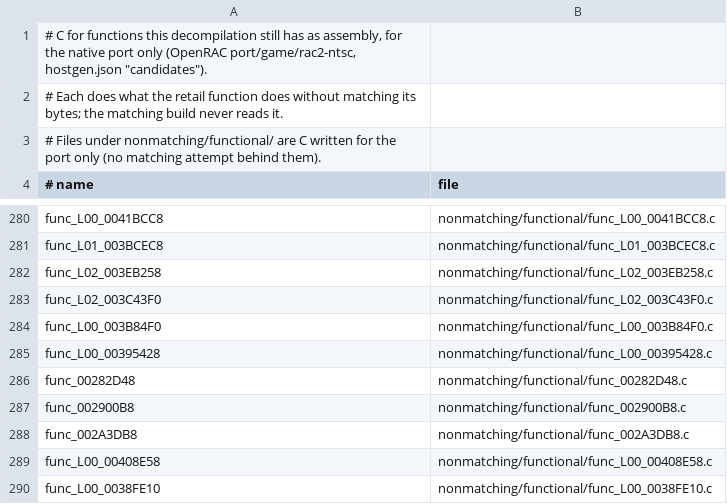
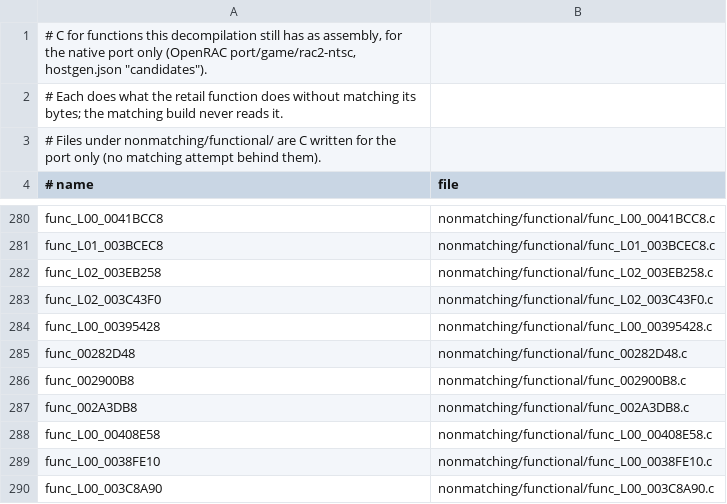
Before and after one commit to bigbeno37/rac2-decomp, a TSV file: nonmatching/functional.tsv, drawn as a sheet; only a part is shown, gaps mark what is left out; the shorter side is filled out with more unchanged rows.

```diff
--- a/nonmatching/functional.tsv
+++ b/nonmatching/functional.tsv
@@ -283,3 +283,2 @@ func_L02_003EB258	nonmatching/functional/func_L02_003EB258.c
 func_L02_003C43F0	nonmatching/functional/func_L02_003C43F0.c
-func_L00_003B84F0	nonmatching/functional/func_L00_003B84F0.c
 func_L00_00395428	nonmatching/functional/func_L00_00395428.c
```
Also changed, not shown: 5 other files.
